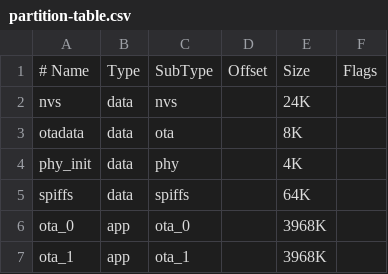
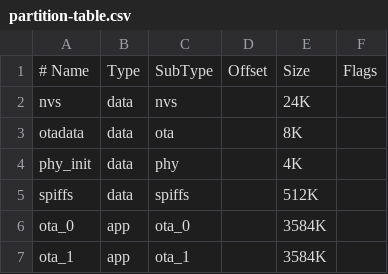
Before and after one commit to Andwardo/dcm-1-firmware, a CSV file: partitions/partition-table.csv, drawn as a sheet; the diff names each change by its address in the sheet, - before the commit and + after, or states it on an @@ line.

Commit message:
Add SPIFFS certificate support and enable dynamic TLS credential loading
- Removed embedded certs; now load root_ca.pem, client.crt, and client.key from SPIFFS
- Built mkspiffs tool manually and created working Makefile for macOS arm64
- Defined production-friendly partition layout with 64KB SPIFFS region at 0x19000
- Created and flashed SPIFFS image using mkspiffs with certs
- Verified SPIFFS mounting and confirmed certificate loading from filesystem
- Ensured build and flash work cleanly with ESP-IDF v5.2.5

```diff
--- a/partitions/partition-table.csv
+++ b/partitions/partition-table.csv
-E5: 64K
+E5: 512K
-E6:E7: 3968K
+E6:E7: 3584K
```
Also changed, not shown: 16 other files.
